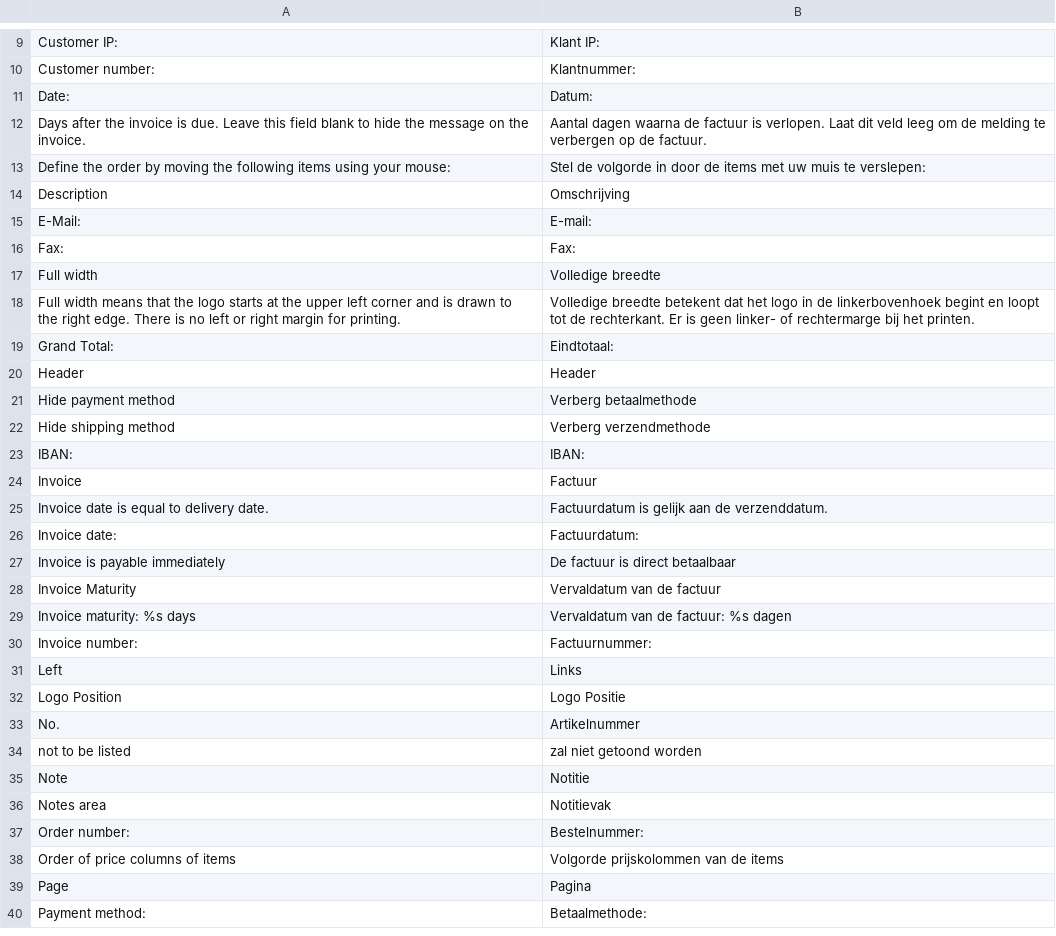
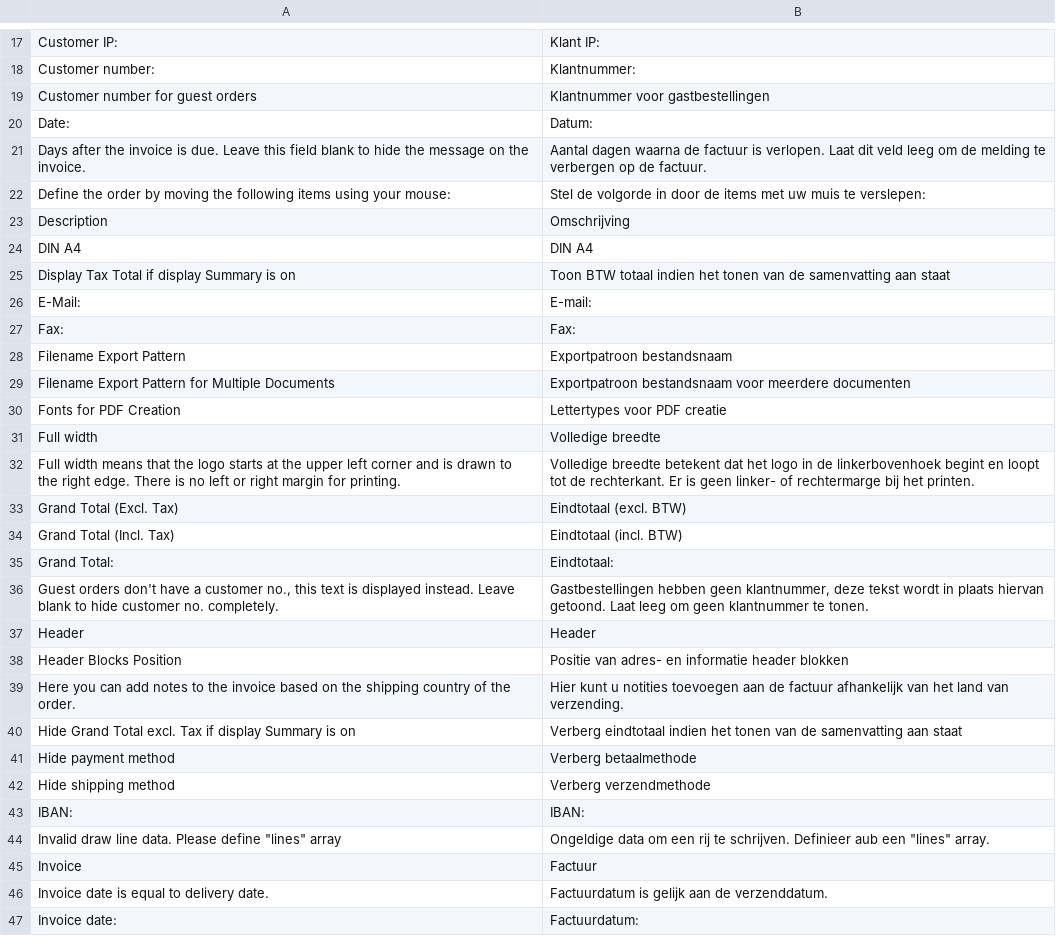
Before and after one commit to firegento/firegento-pdf, a CSV file: src/app/locale/nl_NL/FireGento_Pdf.csv, drawn as a sheet; only a part is shown, gaps mark what is left out; the shorter side is filled out with more unchanged rows; the diff covers the shown part only; the diff names each change by its address in the sheet, - before the commit and + after, or states it on an @@ line.

Commit message:
[TASK] Add nl_NL translations that are missing with resepect to the de_DE translation file

```diff
--- a/src/app/locale/nl_NL/FireGento_Pdf.csv
+++ b/src/app/locale/nl_NL/FireGento_Pdf.csv
+row 19: Customer number for guest orders | Klantnummer voor gastbestellingen
+row 24: DIN A4 | DIN A4
+row 25: Display Tax Total if display Summary is on | Toon BTW totaal indien het tonen van de samenvatting aan staat
+row 28: Filename Export Pattern | Exportpatroon bestandsnaam
+row 29: Filename Export Pattern for Multiple Documents | Exportpatroon bestandsnaam voor meerdere documenten
+row 30: Fonts for PDF Creation | Lettertypes voor PDF creatie
+row 33: Grand Total (Excl. Tax) | Eindtotaal (excl. BTW)
+row 34: Grand Total (Incl. Tax) | Eindtotaal (incl. BTW)
+row 36: Guest orders don't have a customer no., this text is displayed instead. Leave blank to hide customer no. completely. | Gastbestellingen hebben geen klantnummer, deze tekst wordt in plaats hiervan getoond. Laat leeg om geen klantnummer te tonen.
+row 38: Header Blocks Position | Positie van adres- en informatie header blokken
+row 39: Here you can add notes to the invoice based on the shipping country of the order. | Hier kunt u notities toevoegen aan de factuur afhankelijk van het land van verzending.
+row 40: Hide Grand Total excl. Tax if display Summary is on | Verberg eindtotaal indien het tonen van de samenvatting aan staat
+row 44: Invalid draw line data. Please define "lines" array | Ongeldige data om een rij te schrijven. Definieer aub een "lines" array.
```
Also changed, not shown: 29 added rows elsewhere in this file.
